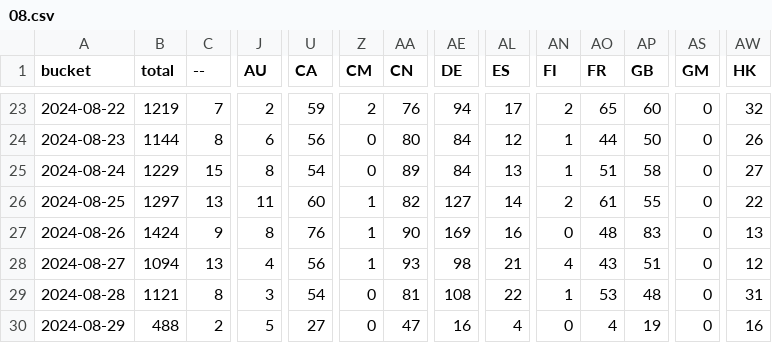
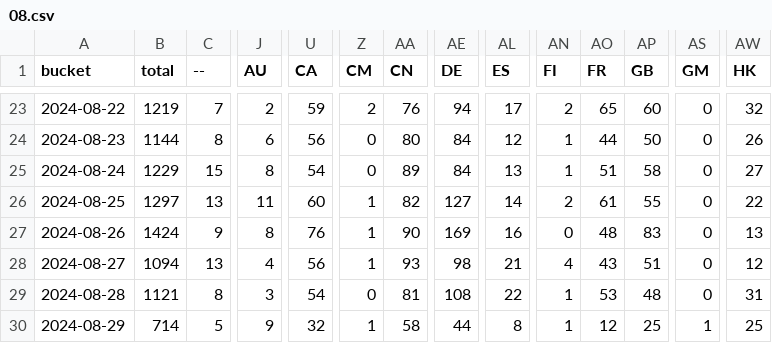
Before and after one commit to dtinth/jamulus-usage-stats, a CSV file: daily/2024/08.csv, drawn as a sheet; only a part is shown, gaps mark what is left out; the diff covers the shown part only; the diff names each change by its address in the sheet, - before the commit and + after, or states it on an @@ line.

```diff
--- a/daily/2024/08.csv
+++ b/daily/2024/08.csv
-B30 (total): 488
+B30 (total): 714
-C30 (--): 2
+C30 (--): 5
-J30 (AU): 5
+J30 (AU): 9
-U30 (CA): 27
+U30 (CA): 32
-Z30 (CM): 0
+Z30 (CM): 1
-AA30 (CN): 47
+AA30 (CN): 58
-AE30 (DE): 16
+AE30 (DE): 44
-AL30 (ES): 4
+AL30 (ES): 8
-AN30 (FI): 0
+AN30 (FI): 1
-AO30 (FR): 4
+AO30 (FR): 12
-AP30 (GB): 19
+AP30 (GB): 25
-AS30 (GM): 0
+AS30 (GM): 1
-AW30 (HK): 16
+AW30 (HK): 25
```
Also changed, not shown: 23 edited cells elsewhere in this file, hourly/2024/08-25.csv.
